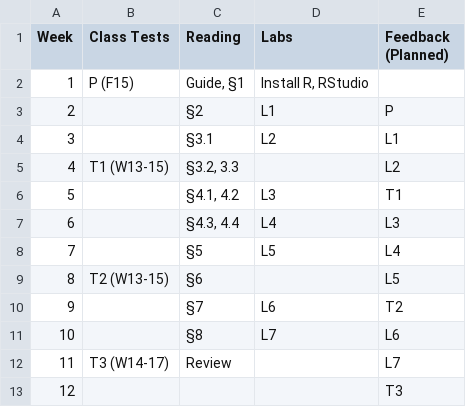
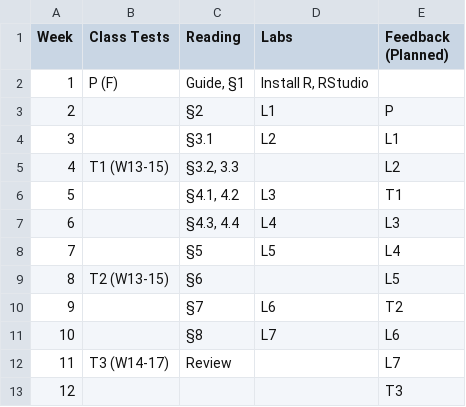
Before and after one commit to dundeemath/MA22004, a CSV file: data/deadlines.csv, drawn as a sheet.

```diff
--- a/data/deadlines.csv
+++ b/data/deadlines.csv
@@ -1,3 +1,3 @@
 Week,Class Tests,Reading,Labs,Feedback (Planned)
-1,P (F15),"Guide, §1","Install R, RStudio",
+1,P (F),"Guide, §1","Install R, RStudio",
 2,,§2,L1,P
```
Also changed, not shown: 29 other files.
